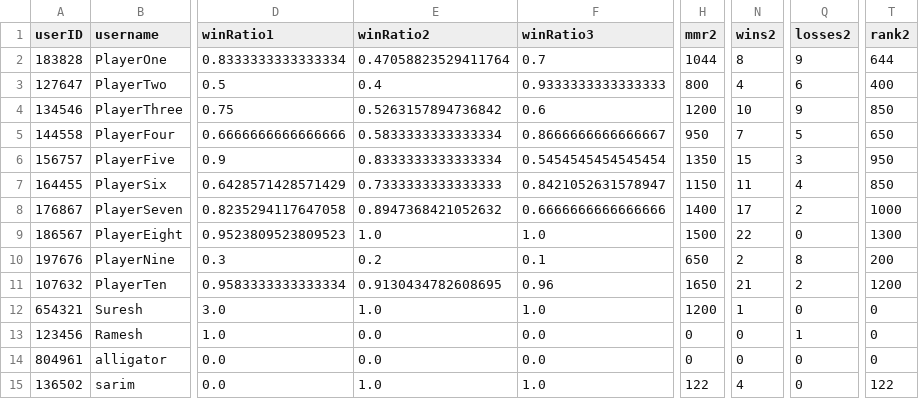
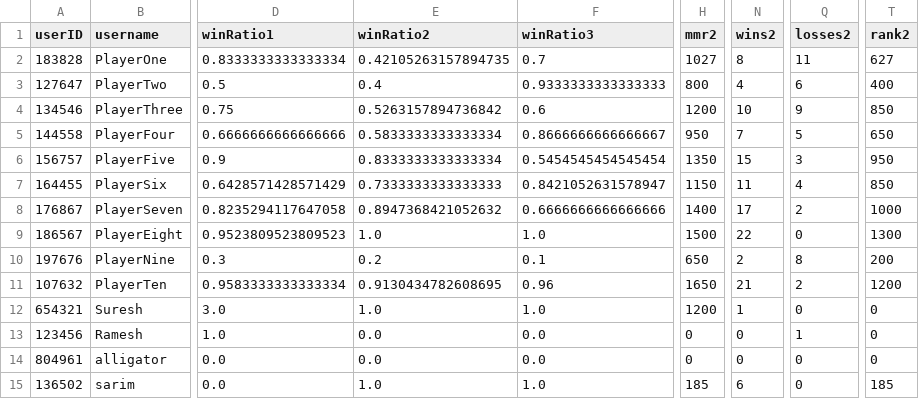
Before and after one commit to SarimEkram/Multiplayer-Board-platform, a CSV file: playerdata.csv, drawn as a sheet; only a part is shown, gaps mark what is left out; the diff names each change by its address in the sheet, - before the commit and + after, or states it on an @@ line.

```diff
--- a/playerdata.csv
+++ b/playerdata.csv
-E2 (winRatio2): 0.47058823529411764
+E2 (winRatio2): 0.42105263157894735
-H2 (mmr2): 1044
+H2 (mmr2): 1027
-Q2 (losses2): 9
+Q2 (losses2): 11
-T2 (rank2): 644
+T2 (rank2): 627
-H15 (mmr2): 122
+H15 (mmr2): 185
-N15 (wins2): 4
+N15 (wins2): 6
-T15 (rank2): 122
+T15 (rank2): 185
```
Also changed, not shown: 2 other files.
